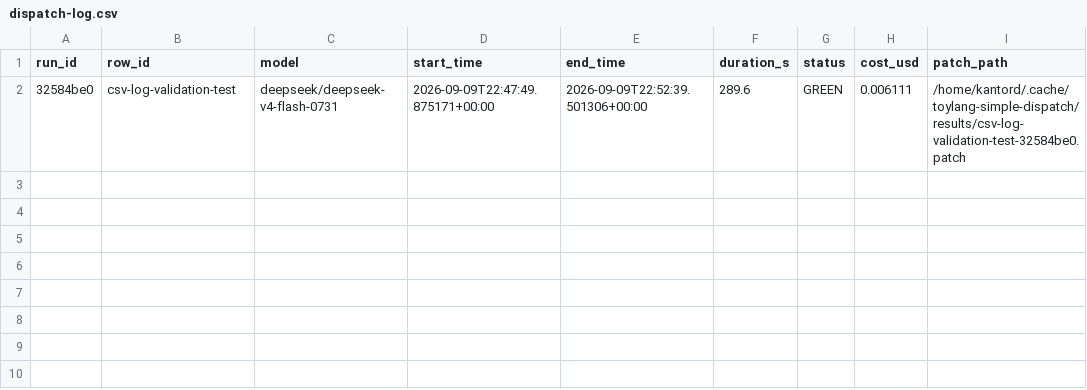
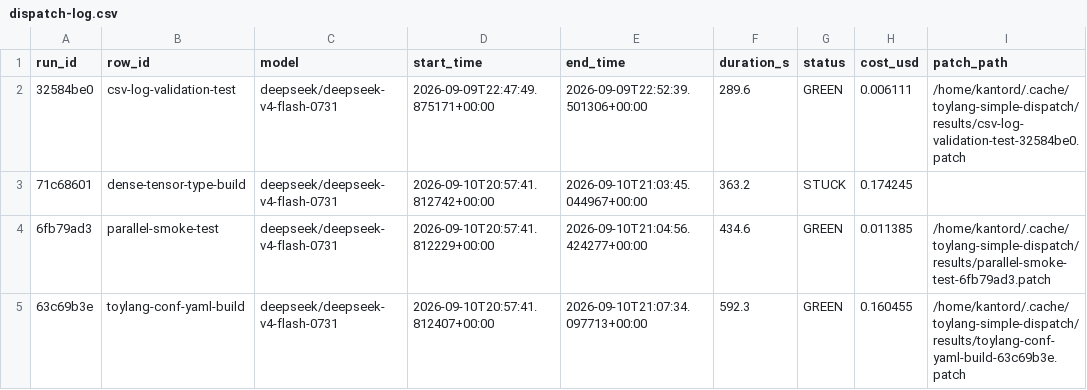
Before and after one commit to kantord/toylang, a CSV file: plans/dispatch-log.csv, drawn as a sheet.

```diff
--- a/plans/dispatch-log.csv
+++ b/plans/dispatch-log.csv
@@ -2 +2,4 @@ run_id,row_id,model,start_time,end_time,duration_s,status,cost_usd,patch_path
 32584be0,csv-log-validation-test,deepseek/deepseek-v4-flash-0731,2026-09-09T22:47:49.875171+00:00,2026-09-09T22:52:39.501306+00:00,289.6,GREEN,0.006111,/home/kantord/.cache/toylang-simple-dispatch/results/csv-log-validation-test-32584be0.patch
+71c68601,dense-tensor-type-build,deepseek/deepseek-v4-flash-0731,2026-09-10T20:57:41.812742+00:00,2026-09-10T21:03:45.044967+00:00,363.2,STUCK,0.174245,
+6fb79ad3,parallel-smoke-test,deepseek/deepseek-v4-flash-0731,2026-09-10T20:57:41.812229+00:00,2026-09-10T21:04:56.424277+00:00,434.6,GREEN,0.011385,/home/kantord/.cache/toylang-simple-dispatch/results/parallel-smoke-test-6fb79ad3.patch
+63c69b3e,toylang-conf-yaml-build,deepseek/deepseek-v4-flash-0731,2026-09-10T20:57:41.812407+00:00,2026-09-10T21:07:34.097713+00:00,592.3,GREEN,0.160455,/home/kantord/.cache/toylang-simple-dispatch/results/toylang-conf-yaml-build-63c69b3e.patch
```
